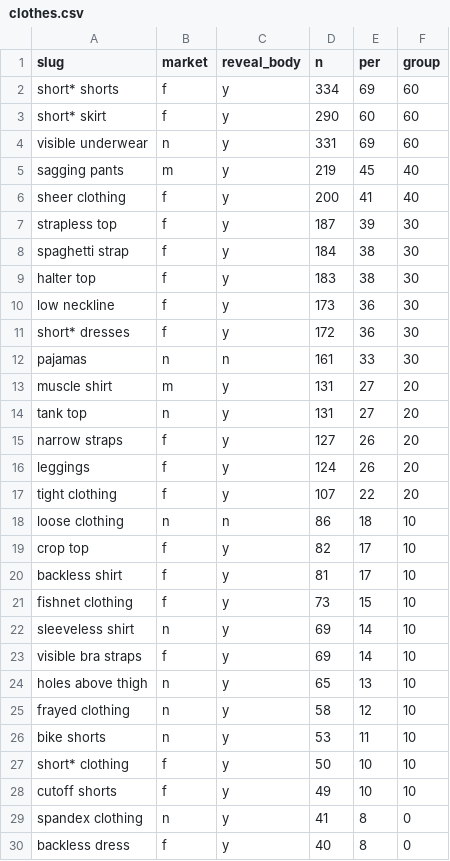
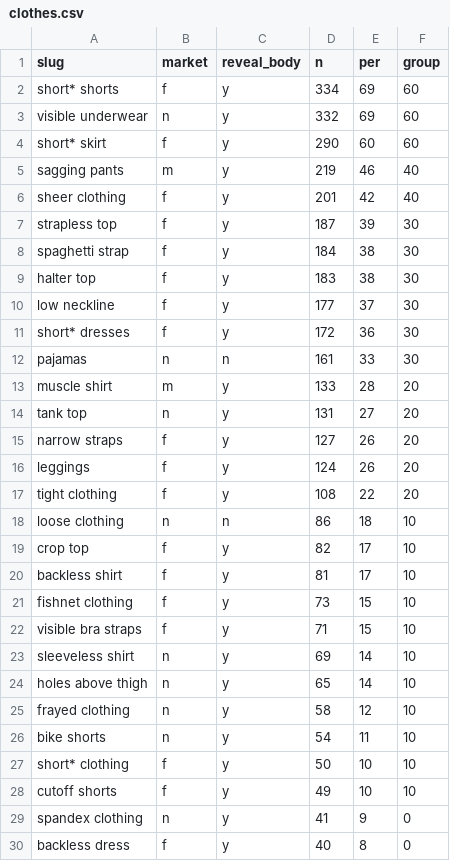
Before and after one commit to the-pudding/dress_codes, a CSV file: docs/assets/data/clothes.csv, drawn as a sheet; only a part is shown; the diff covers the shown part only.

```diff
--- a/docs/assets/data/clothes.csv
+++ b/docs/assets/data/clothes.csv
@@ -2,6 +2,6 @@
 "short* shorts","f","y",334,69,60
+"visible underwear","n","y",332,69,60
 "short* skirt","f","y",290,60,60
-"visible underwear","n","y",331,69,60
-"sagging pants","m","y",219,45,40
-"sheer clothing","f","y",200,41,40
+"sagging pants","m","y",219,46,40
+"sheer clothing","f","y",201,42,40
 "strapless top","f","y",187,39,30
@@ -9,6 +9,6 @@
 "halter top","f","y",183,38,30
-"low neckline","f","y",173,36,30
+"low neckline","f","y",177,37,30
 "short* dresses","f","y",172,36,30
 "pajamas","n","n",161,33,30
-"muscle shirt","m","y",131,27,20
+"muscle shirt","m","y",133,28,20
 "tank top","n","y",131,27,20
@@ -16,3 +16,3 @@
 "leggings","f","y",124,26,20
-"tight clothing","f","y",107,22,20
+"tight clothing","f","y",108,22,20
 "loose clothing","n","n",86,18,10
@@ -21,10 +21,10 @@
 "fishnet clothing","f","y",73,15,10
+"visible bra straps","f","y",71,15,10
 "sleeveless shirt","n","y",69,14,10
-"visible bra straps","f","y",69,14,10
-"holes above thigh","n","y",65,13,10
+"holes above thigh","n","y",65,14,10
 "frayed clothing","n","y",58,12,10
-"bike shorts","n","y",53,11,10
+"bike shorts","n","y",54,11,10
 "short* clothing","f","y",50,10,10
 "cutoff shorts","f","y",49,10,10
-"spandex clothing","n","y",41,8,0
+"spandex clothing","n","y",41,9,0
 "backless dress","f","y",40,8,0
```
Also changed, not shown: 3 added rows, 1 removed row and 1 edited cell elsewhere in this file, docs/assets/data/words.csv, 3 other files.
